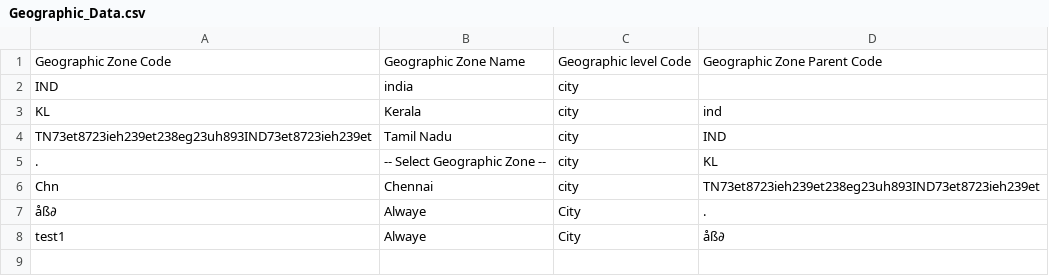
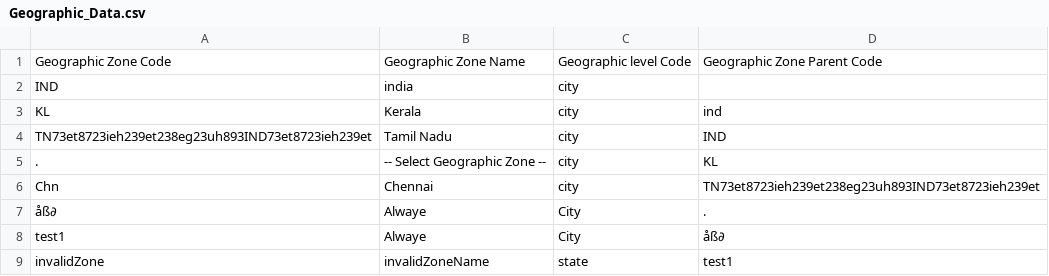
Before and after one commit to OpenLMIS/open-lmis, a CSV file: test-modules/functional-tests/src/main/resources/Geographic_Data.csv, drawn as a sheet; the diff names each change by its address in the sheet, - before the commit and + after, or states it on an @@ line.

Commit message:
Added code to verify invalid scenario of attaching facility to lowest geo zone

```diff
--- a/test-modules/functional-tests/src/main/resources/Geographic_Data.csv
+++ b/test-modules/functional-tests/src/main/resources/Geographic_Data.csv
+row 9: invalidZone | invalidZoneName | state | test1
```
Also changed, not shown: 4 other files.
